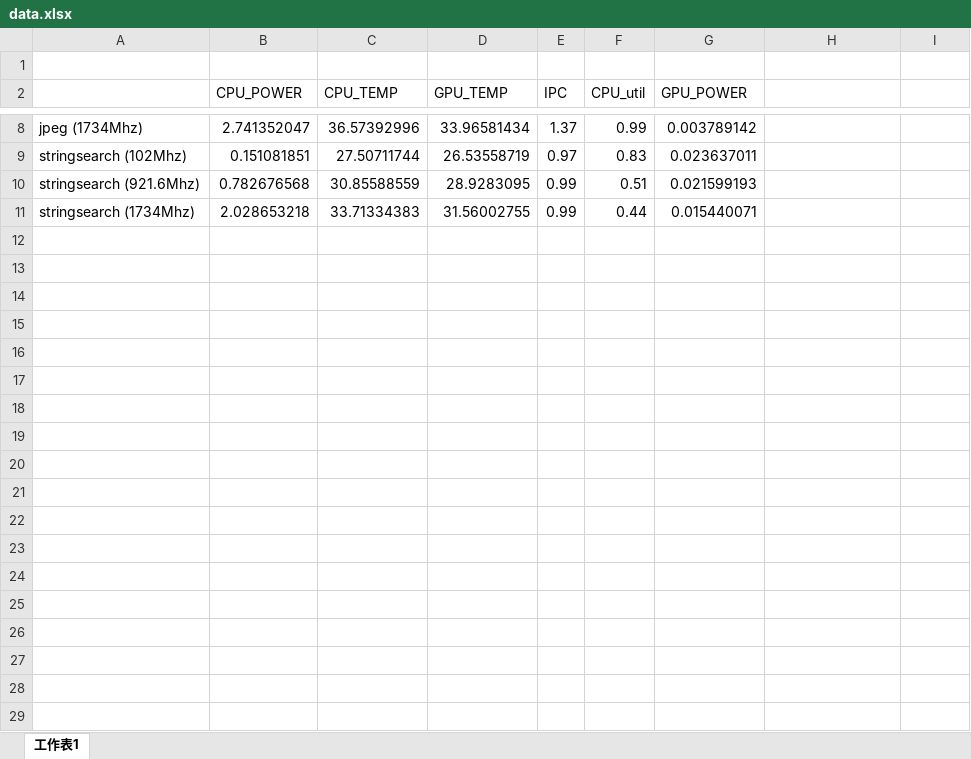
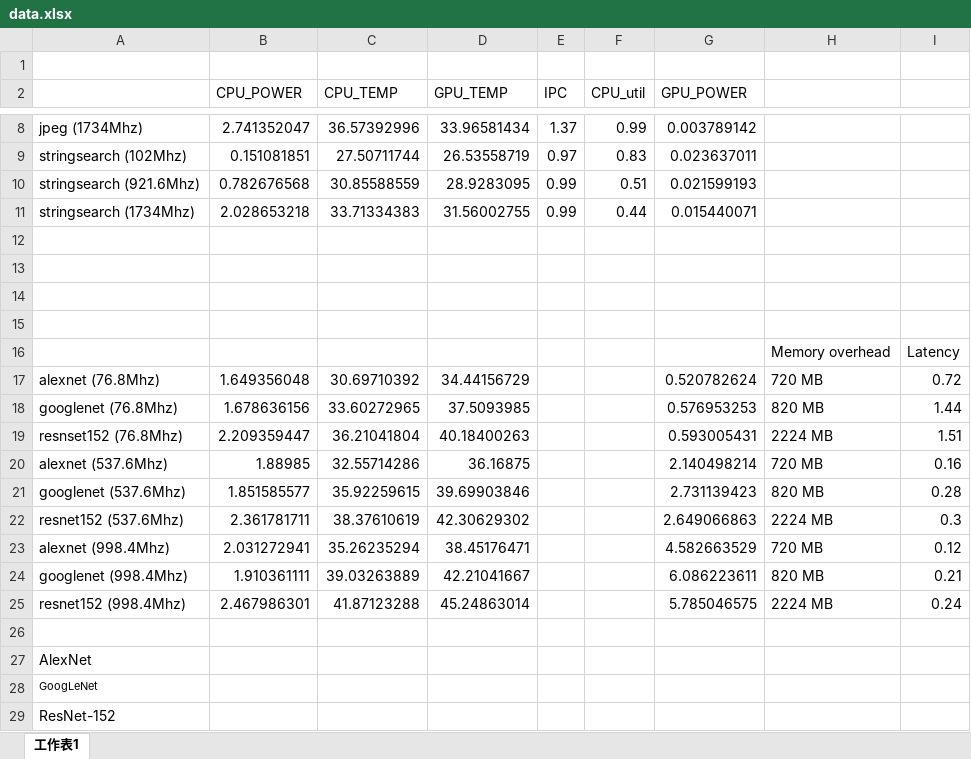
Before and after one commit to afinci/18-743-Power-and-Performance-optimizations-for-DNNs-on-CPU-GPU, an Excel workbook: M1_data/data.xlsx, sheet 工作表1, drawn as a sheet; only a part is shown, gaps mark what is left out; values as stored, in another font and other column widths than the file's, no borders; charts and pictures not drawn; the diff names each change by its address in the sheet, - before the commit and + after, or states it on an @@ line.

Commit message:
added slides and data for GPU

```diff
--- a/M1_data/data.xlsx (sheet 工作表1)
+++ b/M1_data/data.xlsx (sheet 工作表1)
+row 12: (empty)
+row 13: (empty)
+row 14: (empty)
+row 15: (empty)
+row 16:  |  |  |  |  |  |  | Memory overhead | Latency
+row 17: alexnet (76.8Mhz) | 1.649356048 | 30.69710392 | 34.44156729 |  |  | 0.520782624 | 720 MB | 0.72
+row 18: googlenet (76.8Mhz) | 1.678636156 | 33.60272965 | 37.5093985 |  |  | 0.576953253 | 820 MB | 1.44
+row 19: resnset152 (76.8Mhz) | 2.209359447 | 36.21041804 | 40.18400263 |  |  | 0.593005431 | 2224 MB | 1.51
+row 20: alexnet (537.6Mhz) | 1.88985 | 32.55714286 | 36.16875 |  |  | 2.140498214 | 720 MB | 0.16
+row 21: googlenet (537.6Mhz) | 1.851585577 | 35.92259615 | 39.69903846 |  |  | 2.731139423 | 820 MB | 0.28
+row 22: resnet152 (537.6Mhz) | 2.361781711 | 38.37610619 | 42.30629302 |  |  | 2.649066863 | 2224 MB | 0.3
+row 23: alexnet (998.4Mhz) | 2.031272941 | 35.26235294 | 38.45176471 |  |  | 4.582663529 | 720 MB | 0.12
+row 24: googlenet (998.4Mhz) | 1.910361111 | 39.03263889 | 42.21041667 |  |  | 6.086223611 | 820 MB | 0.21
+row 25: resnet152 (998.4Mhz) | 2.467986301 | 41.87123288 | 45.24863014 |  |  | 5.785046575 | 2224 MB | 0.24
+row 26: (empty)
+row 27: AlexNet
+row 28: GoogLeNet
+row 29: ResNet-152
```
Also changed, not shown: charts or pictures, 18 other files.
